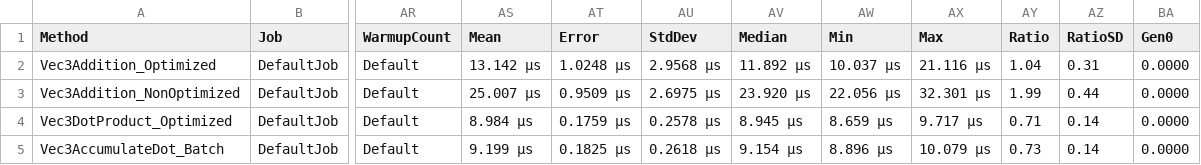
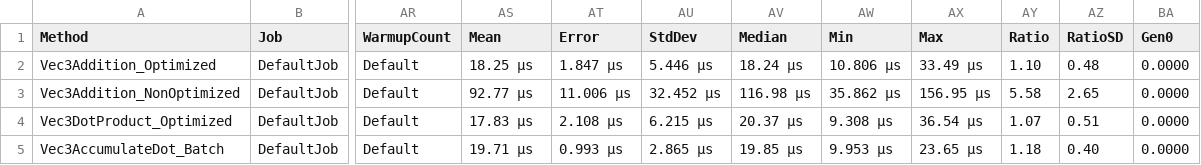
Before and after one commit to MabinogiCode/FastGeoMesh, a CSV file: FastGeoMesh.Benchmarks/BenchmarkDotNet.Artifacts/results/FastGeoMesh.Benchmarks.Geometry.Vec3OperationsBenchmark-report.csv, drawn as a sheet; only a part is shown, gaps mark what is left out; the diff covers the shown part only; the diff names each change by its address in the sheet, - before the commit and + after, or states it on an @@ line.

```diff
--- a/FastGeoMesh.Benchmarks/BenchmarkDotNet.Artifacts/results/FastGeoMesh.Benchmarks.Geometry.Vec3OperationsBenchmark-report.csv
+++ b/FastGeoMesh.Benchmarks/BenchmarkDotNet.Artifacts/results/FastGeoMesh.Benchmarks.Geometry.Vec3OperationsBenchmark-report.csv
-AS2 (Mean): 13.142 μs
+AS2 (Mean): 18.25 μs
-AT2 (Error): 1.0248 μs
+AT2 (Error): 1.847 μs
-AU2 (StdDev): 2.9568 μs
+AU2 (StdDev): 5.446 μs
-AV2 (Median): 11.892 μs
+AV2 (Median): 18.24 μs
-AW2 (Min): 10.037 μs
+AW2 (Min): 10.806 μs
-AX2 (Max): 21.116 μs
+AX2 (Max): 33.49 μs
-AY2 (Ratio): 1.04
+AY2 (Ratio): 1.10
-AZ2 (RatioSD): 0.31
+AZ2 (RatioSD): 0.48
-AS3 (Mean): 25.007 μs
+AS3 (Mean): 92.77 μs
-AT3 (Error): 0.9509 μs
+AT3 (Error): 11.006 μs
-AU3 (StdDev): 2.6975 μs
+AU3 (StdDev): 32.452 μs
-AV3 (Median): 23.920 μs
+AV3 (Median): 116.98 μs
-AW3 (Min): 22.056 μs
+AW3 (Min): 35.862 μs
-AX3 (Max): 32.301 μs
+AX3 (Max): 156.95 μs
-AY3 (Ratio): 1.99
+AY3 (Ratio): 5.58
-AZ3 (RatioSD): 0.44
+AZ3 (RatioSD): 2.65
-AS4 (Mean): 8.984 μs
+AS4 (Mean): 17.83 μs
-AT4 (Error): 0.1759 μs
+AT4 (Error): 2.108 μs
-AU4 (StdDev): 0.2578 μs
+AU4 (StdDev): 6.215 μs
-AV4 (Median): 8.945 μs
+AV4 (Median): 20.37 μs
-AW4 (Min): 8.659 μs
+AW4 (Min): 9.308 μs
-AX4 (Max): 9.717 μs
+AX4 (Max): 36.54 μs
-AY4 (Ratio): 0.71
+AY4 (Ratio): 1.07
-AZ4 (RatioSD): 0.14
+AZ4 (RatioSD): 0.51
-AS5 (Mean): 9.199 μs
+AS5 (Mean): 19.71 μs
-AT5 (Error): 0.1825 μs
+AT5 (Error): 0.993 μs
-AU5 (StdDev): 0.2618 μs
+AU5 (StdDev): 2.865 μs
-AV5 (Median): 9.154 μs
+AV5 (Median): 19.85 μs
-AW5 (Min): 8.896 μs
+AW5 (Min): 9.953 μs
-AX5 (Max): 10.079 μs
+AX5 (Max): 23.65 μs
-AY5 (Ratio): 0.73
+AY5 (Ratio): 1.18
-AZ5 (RatioSD): 0.14
+AZ5 (RatioSD): 0.40
```
Also changed, not shown: 102 edited cells elsewhere in this file, FastGeoMesh.Benchmarks/BenchmarkDotNet.Artifacts/results/FastGeoMesh.Benchmarks.Geometry.GeometryHelperBenchmark-report.csv, FastGeoMesh.Benchmarks/BenchmarkDotNet.Artifacts/results/FastGeoMesh.Benchmarks.Geometry.Vec2OperationsBenchmark-report.csv, 18 other files.
